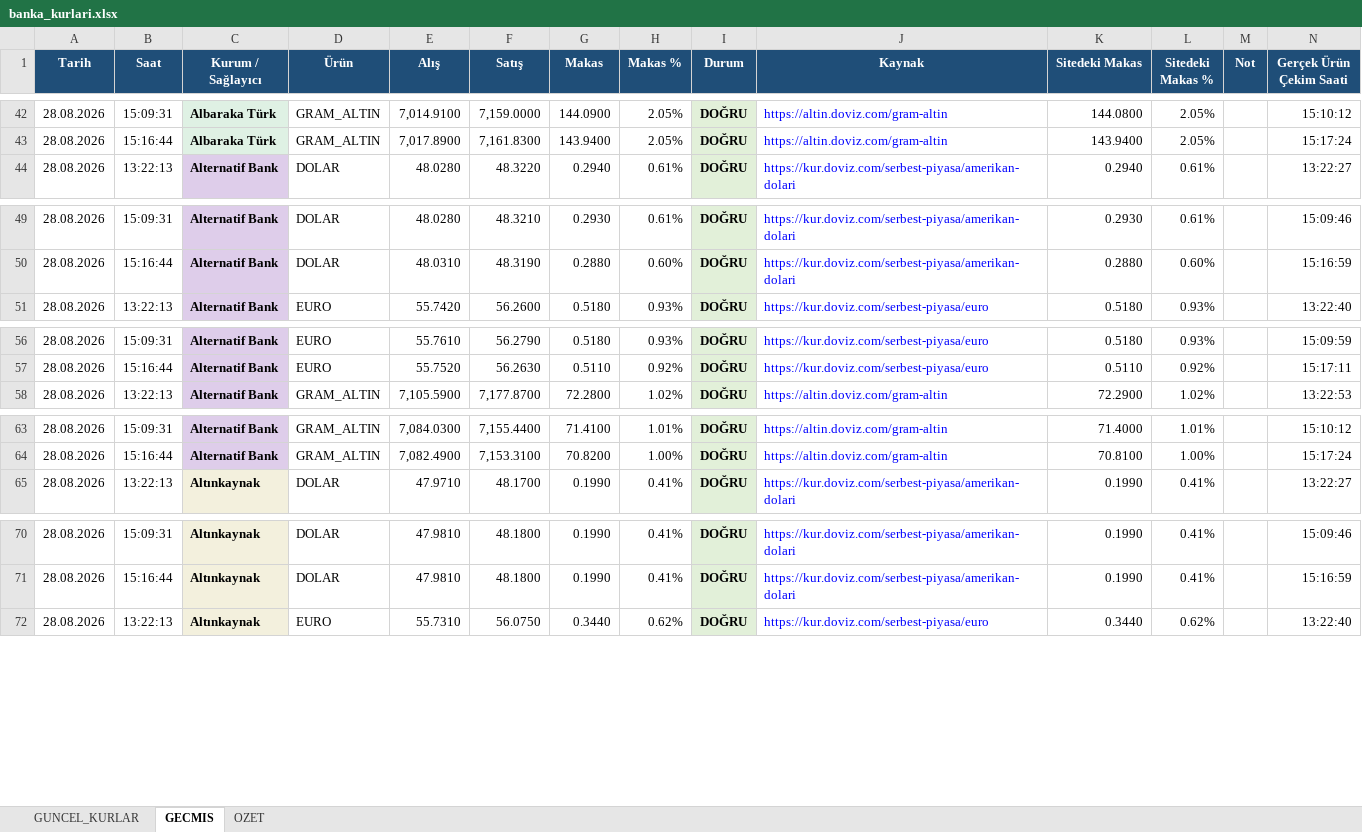
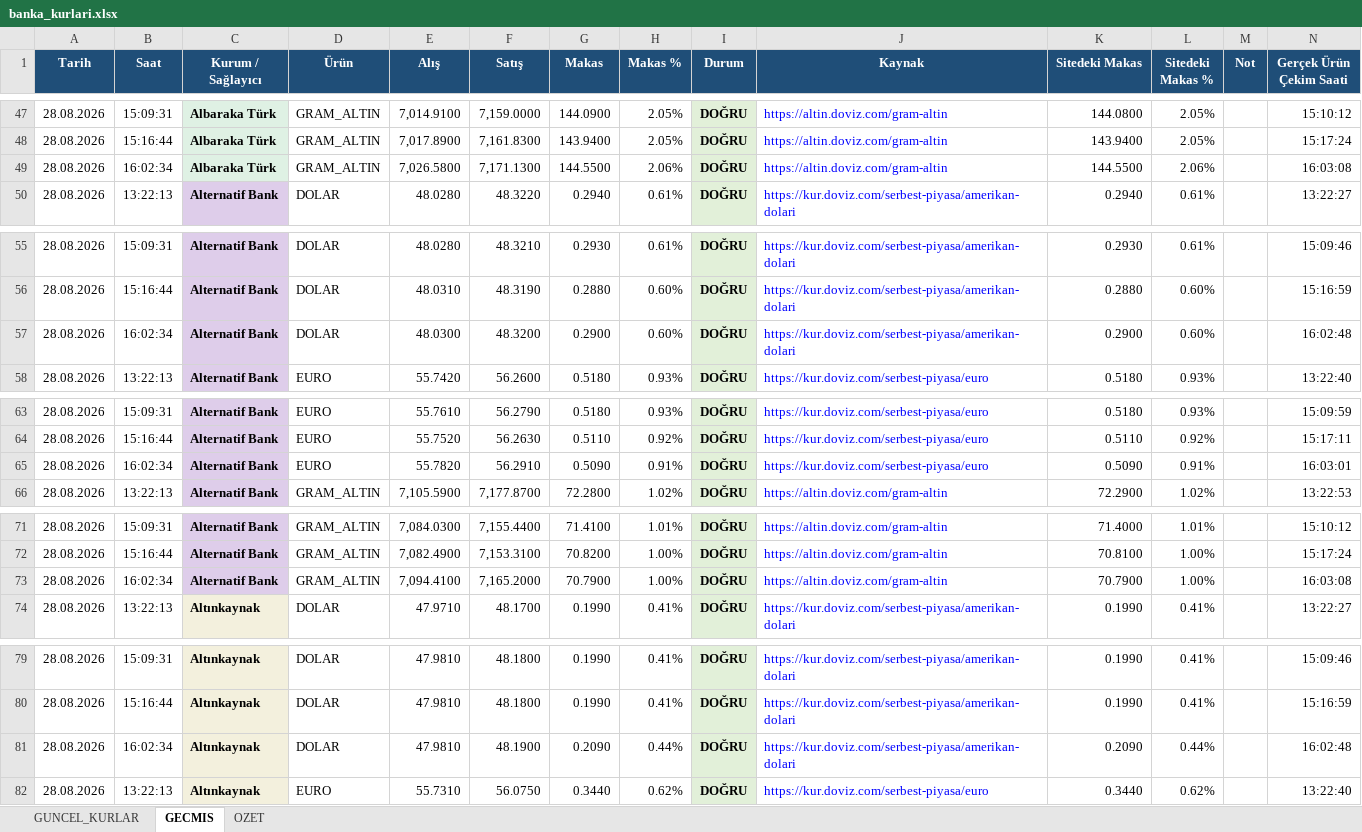
Before and after one commit to ozgeyamc/banka-kurlari-takip, an Excel workbook: output/banka_kurlari.xlsx, sheet GECMIS, drawn as a sheet; only a part is shown, gaps mark what is left out; values as stored, in another font and other column widths than the file's, no borders; table styles not drawn; the diff covers the shown part only; the diff names each change by its address in the sheet, - before the commit and + after, or states it on an @@ line.

```diff
--- a/output/banka_kurlari.xlsx (sheet GECMIS)
+++ b/output/banka_kurlari.xlsx (sheet GECMIS)
+row 49: 28.08.2026 | 16:02:34 | Albaraka Türk | GRAM_ALTIN | 7,026.5800 | 7,171.1300 | 144.5500 | 2.06% | DOĞRU | https://altin.doviz.com/gram-altin | 144.5500 | 2.06% |  | 16:03:08
+row 57: 28.08.2026 | 16:02:34 | Alternatif Bank | DOLAR | 48.0300 | 48.3200 | 0.2900 | 0.60% | DOĞRU | https://kur.doviz.com/serbest-piyasa/amerikan-dolari | 0.2900 | 0.60% |  | 16:02:48
+row 65: 28.08.2026 | 16:02:34 | Alternatif Bank | EURO | 55.7820 | 56.2910 | 0.5090 | 0.91% | DOĞRU | https://kur.doviz.com/serbest-piyasa/euro | 0.5090 | 0.91% |  | 16:03:01
+row 73: 28.08.2026 | 16:02:34 | Alternatif Bank | GRAM_ALTIN | 7,094.4100 | 7,165.2000 | 70.7900 | 1.00% | DOĞRU | https://altin.doviz.com/gram-altin | 70.7900 | 1.00% |  | 16:03:08
+row 81: 28.08.2026 | 16:02:34 | Altınkaynak | DOLAR | 47.9810 | 48.1900 | 0.2090 | 0.44% | DOĞRU | https://kur.doviz.com/serbest-piyasa/amerikan-dolari | 0.2090 | 0.44% |  | 16:02:48
```
Also changed, not shown: 103 added rows elsewhere in this sheet, sheet GUNCEL_KURLAR, sheet OZET, charts or pictures, 2 other files.
